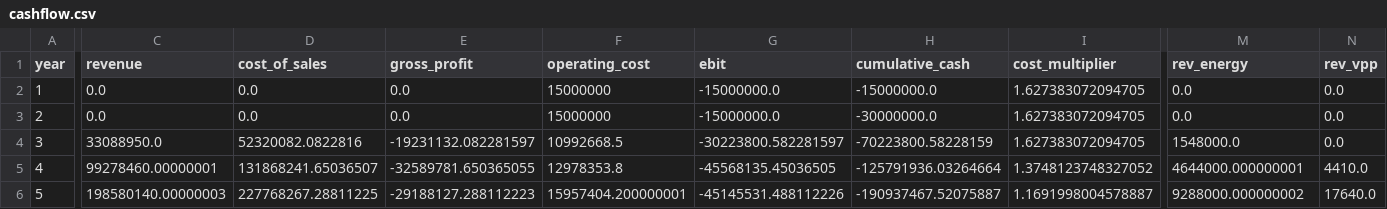
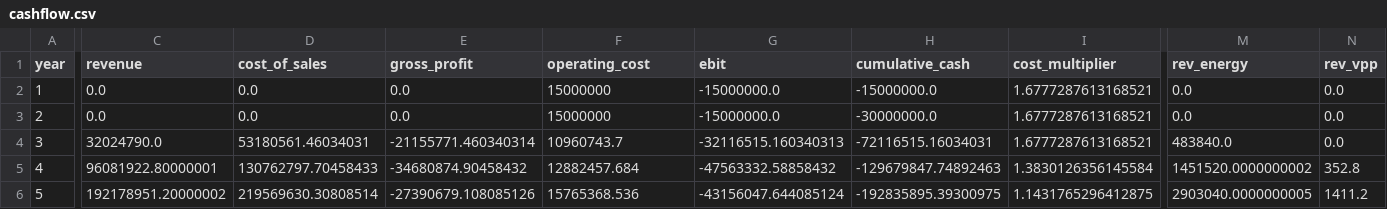
Before and after one commit to mallorysnowden/Autonomously-Prefabricated-Homes-Moonshot, a CSV file: results/prefab_homes/cashflow.csv, drawn as a sheet; only a part is shown, gaps mark what is left out; the diff covers the shown part only; the diff names each change by its address in the sheet, - before the commit and + after, or states it on an @@ line.

```diff
--- a/results/prefab_homes/cashflow.csv
+++ b/results/prefab_homes/cashflow.csv
-I2:I4 (cost_multiplier): 1.627383072094705
+I2:I4 (cost_multiplier): 1.6777287613168521
-C4 (revenue): 33088950.0
+C4 (revenue): 32024790.0
-D4 (cost_of_sales): 52320082.0822816
+D4 (cost_of_sales): 53180561.46034031
-E4 (gross_profit): -19231132.082281597
+E4 (gross_profit): -21155771.460340314
-F4 (operating_cost): 10992668.5
+F4 (operating_cost): 10960743.7
-G4 (ebit): -30223800.582281597
+G4 (ebit): -32116515.160340313
-H4 (cumulative_cash): -70223800.58228159
+H4 (cumulative_cash): -72116515.16034031
-M4 (rev_energy): 1548000.0
+M4 (rev_energy): 483840.0
-C5 (revenue): 99278460.00000001
+C5 (revenue): 96081922.80000001
-D5 (cost_of_sales): 131868241.65036507
+D5 (cost_of_sales): 130762797.70458433
-E5 (gross_profit): -32589781.650365055
+E5 (gross_profit): -34680874.90458432
-F5 (operating_cost): 12978353.8
+F5 (operating_cost): 12882457.684
-G5 (ebit): -45568135.45036505
+G5 (ebit): -47563332.58858432
-H5 (cumulative_cash): -125791936.03264664
+H5 (cumulative_cash): -129679847.74892463
-I5 (cost_multiplier): 1.3748123748327052
+I5 (cost_multiplier): 1.3830126356145584
-M5 (rev_energy): 4644000.000000001
+M5 (rev_energy): 1451520.0000000002
-N5 (rev_vpp): 4410.0
+N5 (rev_vpp): 352.8
-C6 (revenue): 198580140.00000003
+C6 (revenue): 192178951.20000002
-D6 (cost_of_sales): 227768267.28811225
+D6 (cost_of_sales): 219569630.30808514
-E6 (gross_profit): -29188127.288112223
+E6 (gross_profit): -27390679.108085126
-F6 (operating_cost): 15957404.200000001
+F6 (operating_cost): 15765368.536
-G6 (ebit): -45145531.488112226
+G6 (ebit): -43156047.644085124
-H6 (cumulative_cash): -190937467.52075887
+H6 (cumulative_cash): -192835895.39300975
-I6 (cost_multiplier): 1.1691998004578887
+I6 (cost_multiplier): 1.1431765296412875
-M6 (rev_energy): 9288000.000000002
+M6 (rev_energy): 2903040.0000000005
-N6 (rev_vpp): 17640.0
+N6 (rev_vpp): 1411.2
```
Also changed, not shown: 90 edited cells elsewhere in this file, results/prefab_homes/inputs_used.csv, results/prefab_homes/sensitivity.csv, 9 other files.
